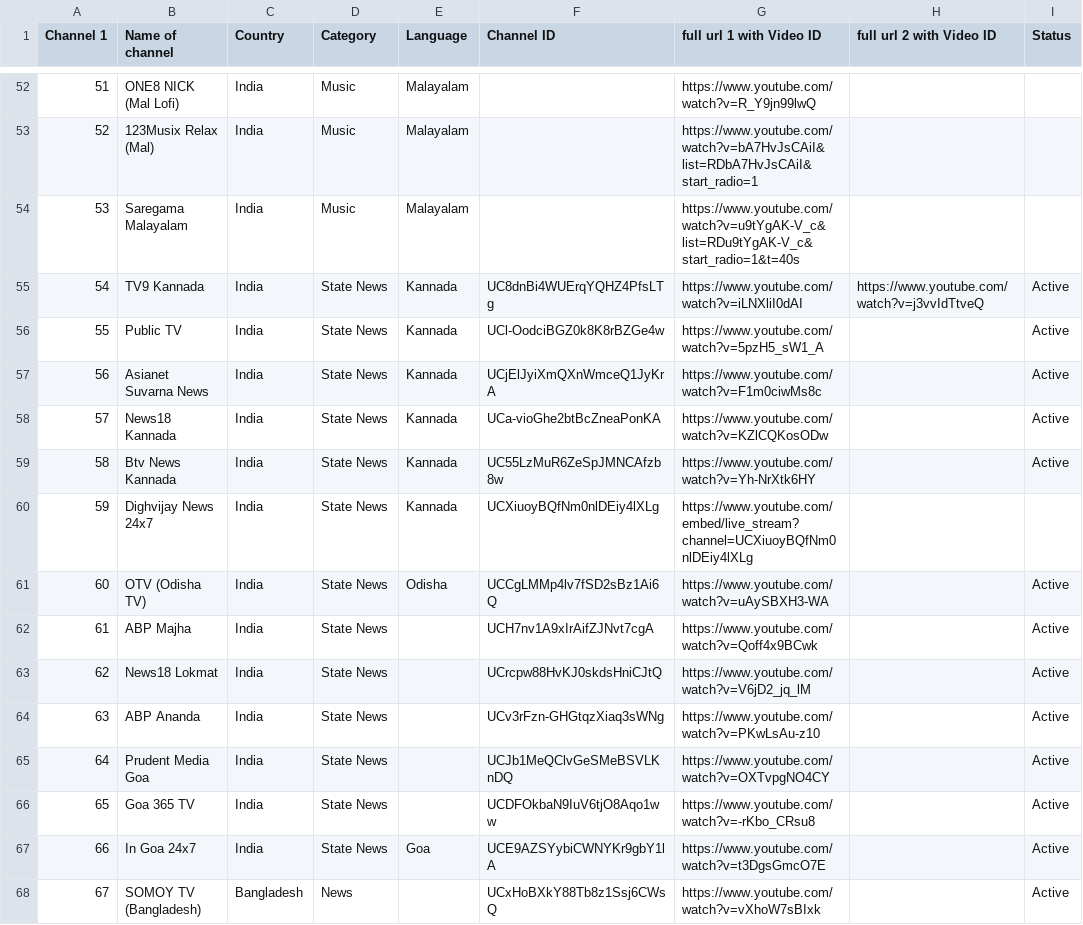
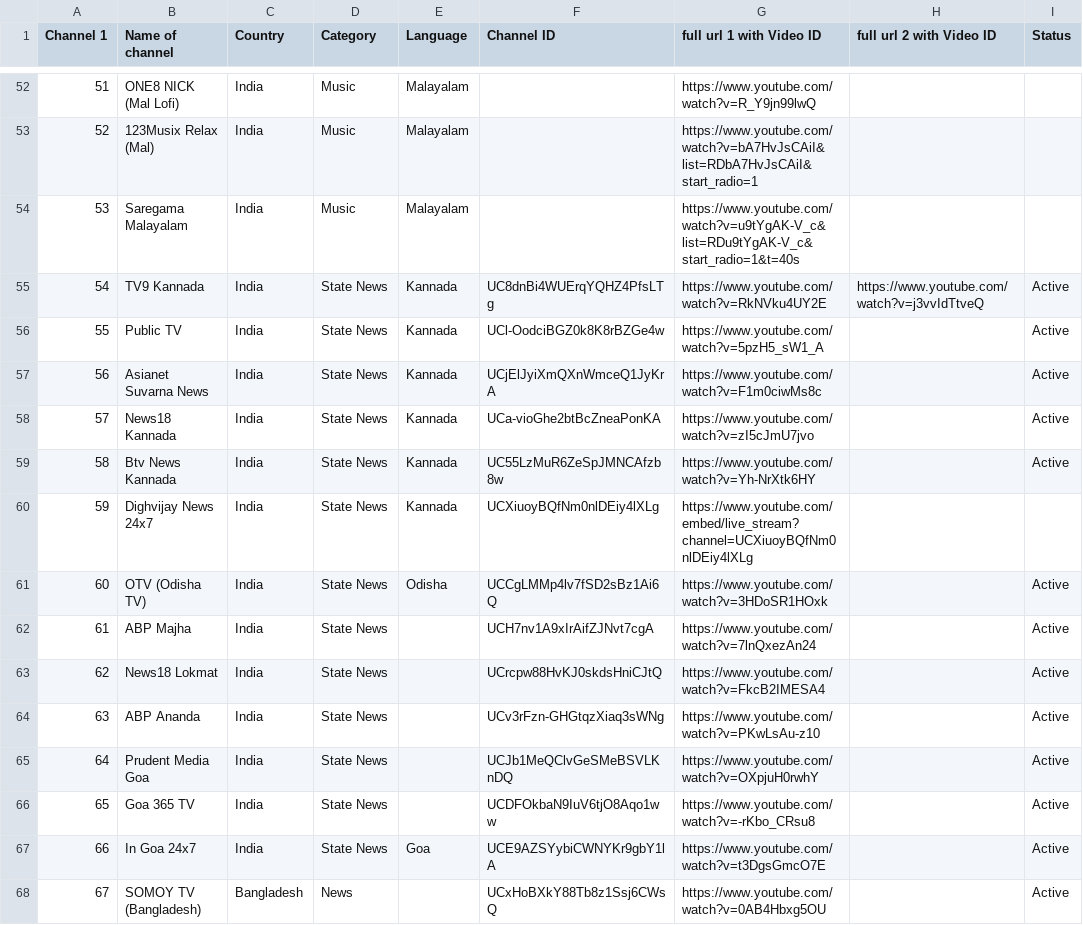
Before and after one commit to Vilfin-TV/MultiScreener, a CSV file: youtube_live_audit.csv, drawn as a sheet; only a part is shown, gaps mark what is left out; the diff covers the shown part only.

```diff
--- a/youtube_live_audit.csv
+++ b/youtube_live_audit.csv
@@ -54,15 +54,15 @@ Channel 1,Name of channel,Country,Category,Language,Channel ID,full url 1 with V
 53,Saregama Malayalam,India,Music,Malayalam,,https://www.youtube.com/watch?v=u9tYgAK-V_c&list=RDu9tYgAK-V_c&start_radio=1&t=40s,,
-54,TV9 Kannada,India,State News,Kannada,UC8dnBi4WUErqYQHZ4PfsLTg,https://www.youtube.com/watch?v=iLNXliI0dAI,https://www.youtube.com/watch?v=j3vvIdTtveQ,Active
+54,TV9 Kannada,India,State News,Kannada,UC8dnBi4WUErqYQHZ4PfsLTg,https://www.youtube.com/watch?v=RkNVku4UY2E,https://www.youtube.com/watch?v=j3vvIdTtveQ,Active
 55,Public TV,India,State News,Kannada,UCl-OodciBGZ0k8K8rBZGe4w,https://www.youtube.com/watch?v=5pzH5_sW1_A,,Active
 56,Asianet Suvarna News,India,State News,Kannada,UCjElJyiXmQXnWmceQ1JyKrA,https://www.youtube.com/watch?v=F1m0ciwMs8c,,Active
-57,News18 Kannada,India,State News,Kannada,UCa-vioGhe2btBcZneaPonKA,https://www.youtube.com/watch?v=KZlCQKosODw,,Active
+57,News18 Kannada,India,State News,Kannada,UCa-vioGhe2btBcZneaPonKA,https://www.youtube.com/watch?v=zI5cJmU7jvo,,Active
 58,Btv News Kannada,India,State News,Kannada,UC55LzMuR6ZeSpJMNCAfzb8w,https://www.youtube.com/watch?v=Yh-NrXtk6HY,,Active
 59,Dighvijay News 24x7,India,State News,Kannada,UCXiuoyBQfNm0nlDEiy4lXLg,https://www.youtube.com/embed/live_stream?channel=UCXiuoyBQfNm0nlDEiy4lXLg,,
-60,OTV (Odisha TV),India,State News,Odisha,UCCgLMMp4lv7fSD2sBz1Ai6Q,https://www.youtube.com/watch?v=uAySBXH3-WA,,Active
-61,ABP Majha,India,State News,,UCH7nv1A9xIrAifZJNvt7cgA,https://www.youtube.com/watch?v=Qoff4x9BCwk,,Active
-62,News18 Lokmat,India,State News,,UCrcpw88HvKJ0skdsHniCJtQ,https://www.youtube.com/watch?v=V6jD2_jq_lM,,Active
+60,OTV (Odisha TV),India,State News,Odisha,UCCgLMMp4lv7fSD2sBz1Ai6Q,https://www.youtube.com/watch?v=3HDoSR1HOxk,,Active
+61,ABP Majha,India,State News,,UCH7nv1A9xIrAifZJNvt7cgA,https://www.youtube.com/watch?v=7lnQxezAn24,,Active
+62,News18 Lokmat,India,State News,,UCrcpw88HvKJ0skdsHniCJtQ,https://www.youtube.com/watch?v=FkcB2IMESA4,,Active
 63,ABP Ananda,India,State News,,UCv3rFzn-GHGtqzXiaq3sWNg,https://www.youtube.com/watch?v=PKwLsAu-z10,,Active
-64,Prudent Media Goa,India,State News,,UCJb1MeQClvGeSMeBSVLKnDQ,https://www.youtube.com/watch?v=OXTvpgNO4CY,,Active
+64,Prudent Media Goa,India,State News,,UCJb1MeQClvGeSMeBSVLKnDQ,https://www.youtube.com/watch?v=OXpjuH0rwhY,,Active
 65,Goa 365 TV,India,State News,,UCDFOkbaN9IuV6tjO8Aqo1ww,https://www.youtube.com/watch?v=-rKbo_CRsu8,,Active
 66,In Goa 24x7,India,State News,Goa,UCE9AZSYybiCWNYKr9gbY1lA,https://www.youtube.com/watch?v=t3DgsGmcO7E,,Active
-67,SOMOY TV (Bangladesh),Bangladesh,News,,UCxHoBXkY88Tb8z1Ssj6CWsQ,https://www.youtube.com/watch?v=vXhoW7sBIxk,,Active
+67,SOMOY TV (Bangladesh),Bangladesh,News,,UCxHoBXkY88Tb8z1Ssj6CWsQ,https://www.youtube.com/watch?v=0AB4Hbxg5OU,,Active
```
Also changed, not shown: 83 edited cells elsewhere in this file, 2 other files.
